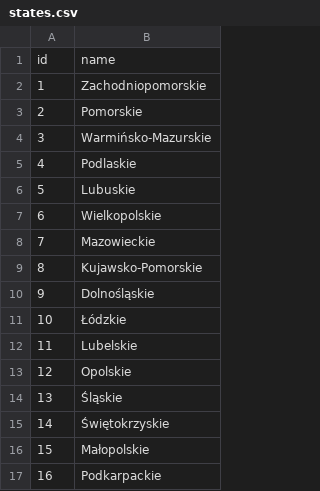
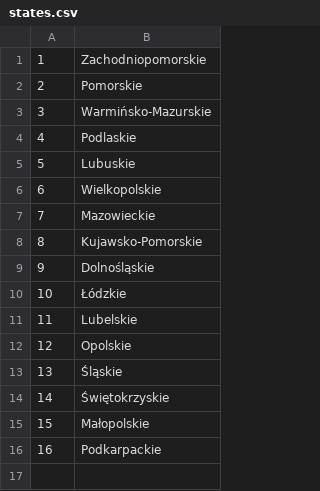
Before and after one commit to andrzej-92/db-project, a CSV file: database/csv/states.csv, drawn as a sheet; the diff names each change by its address in the sheet, - before the commit and + after, or states it on an @@ line.

```diff
--- a/database/csv/states.csv
+++ b/database/csv/states.csv
-row 1: id | name
```
Also changed, not shown: database/csv/cinemas.csv, database/csv/cities.csv, 36 other files.
